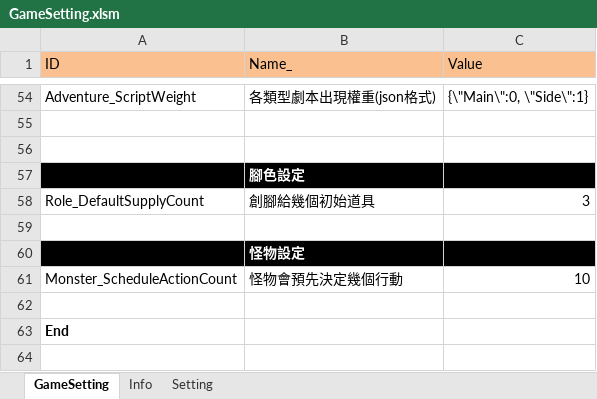
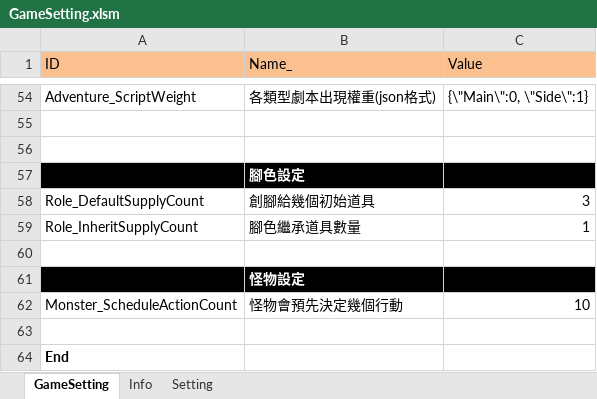
Before and after one commit to scozfortest/thedoor, an Excel workbook: Design/GameSetting.xlsm, sheet GameSetting, drawn as a sheet; only a part is shown, gaps mark what is left out; values as stored, in another font and other column widths than the file's, no borders; the diff names each change by its address in the sheet, - before the commit and + after, or states it on an @@ line.

```diff
--- a/Design/GameSetting.xlsm (sheet GameSetting)
+++ b/Design/GameSetting.xlsm (sheet GameSetting)
+row 59: Role_InheritSupplyCount | 腳色繼承道具數量 | 1
```
Also changed, not shown: Design/Monster.xlsm, Design/Role.xlsm, 51 other files.
